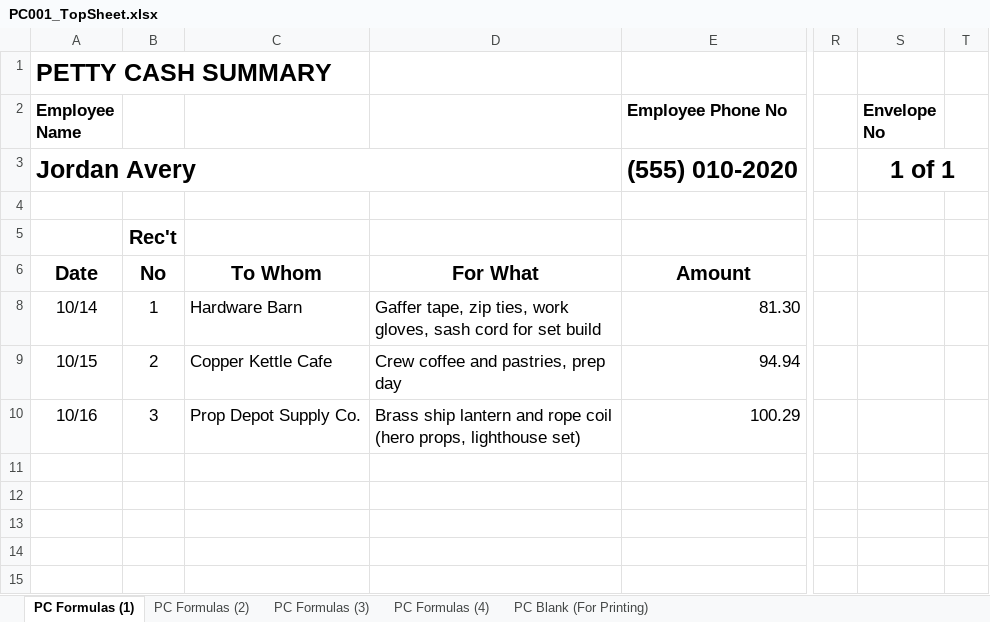
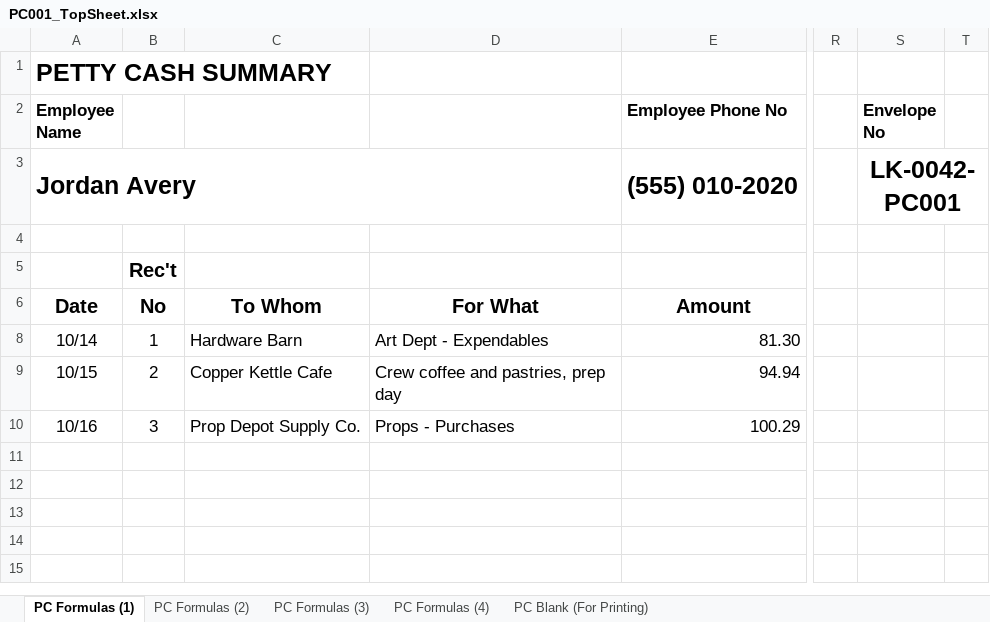
Before and after one commit to linux81-prog/ProductionTools, an Excel workbook: docs/stage1-demo/PC001_TopSheet.xlsx, sheet PC Formulas (1), drawn as a sheet; only a part is shown, gaps mark what is left out; values as stored, in another font and other column widths than the file's, no borders; charts and pictures not drawn; the diff names each change by its address in the sheet, - before the commit and + after, or states it on an @@ line.

```diff
--- a/docs/stage1-demo/PC001_TopSheet.xlsx (sheet PC Formulas (1))
+++ b/docs/stage1-demo/PC001_TopSheet.xlsx (sheet PC Formulas (1))
-S3 (Envelope No): 1 of 1
+S3 (Envelope No): LK-0042-PC001
-D8: Gaffer tape, zip ties, work gloves, sash cord for set build
+D8: Art Dept - Expendables
-D10: Brass ship lantern and rope coil (hero props, lighthouse set)
+D10: Props - Purchases
```
Also changed, not shown: docs/stage1-demo/PC001_Reconciliation_Report.xlsx, 26 other files.
